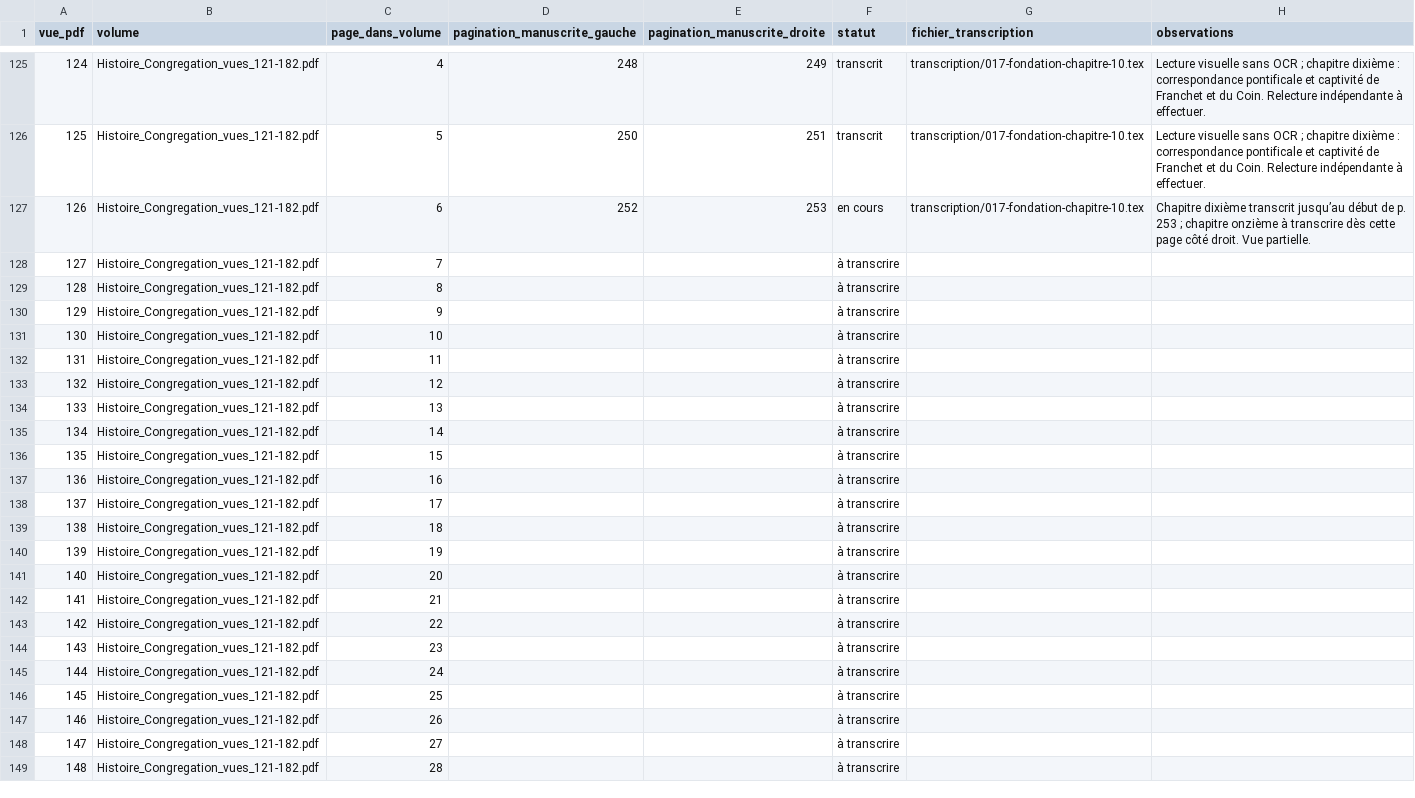
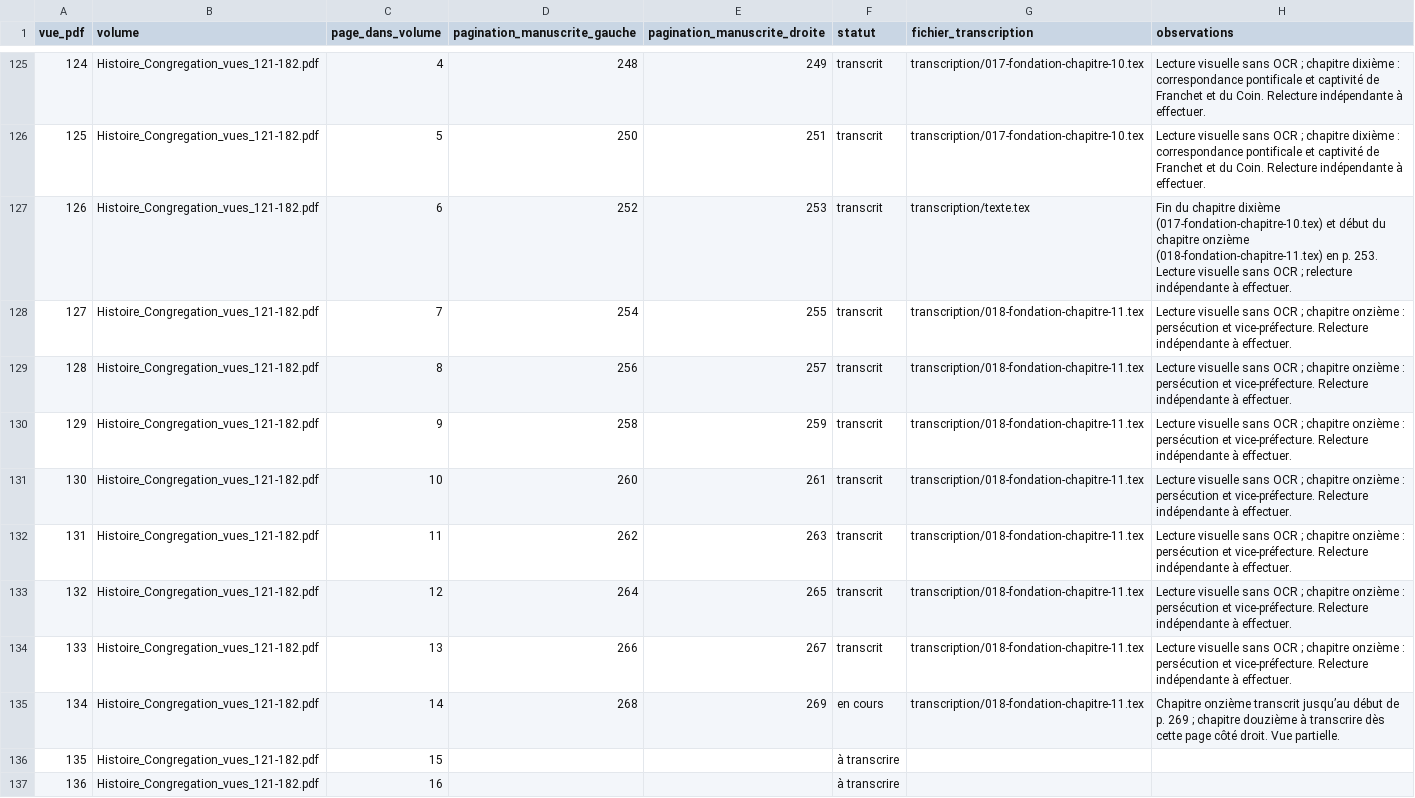
Before and after one commit to grostim/BenoitCoste-HistoireCongregation, a CSV file: SUIVI_TRANSCRIPTION.csv, drawn as a sheet; only a part is shown, gaps mark what is left out; the shorter side is filled out with more unchanged rows.

Commit message:
feat: transcrire le chapitre onzième sur la vice-préfecture

```diff
--- a/SUIVI_TRANSCRIPTION.csv
+++ b/SUIVI_TRANSCRIPTION.csv
@@ -126,11 +126,11 @@ vue_pdf,volume,page_dans_volume,pagination_manuscrite_gauche,pagination_manuscri
 125,Histoire_Congregation_vues_121-182.pdf,5,250,251,transcrit,transcription/017-fondation-chapitre-10.tex,Lecture visuelle sans OCR ; chapitre dixième : correspondance pontificale et captivité de Franchet et du Coin. Relecture indépendante à effectuer.
-126,Histoire_Congregation_vues_121-182.pdf,6,252,253,en cours,transcription/017-fondation-chapitre-10.tex,Chapitre dixième transcrit jusqu’au début de p. 253 ; chapitre onzième à transcrire dès cette page côté droit. Vue partielle.
-127,Histoire_Congregation_vues_121-182.pdf,7,,,à transcrire,,
-128,Histoire_Congregation_vues_121-182.pdf,8,,,à transcrire,,
-129,Histoire_Congregation_vues_121-182.pdf,9,,,à transcrire,,
-130,Histoire_Congregation_vues_121-182.pdf,10,,,à transcrire,,
-131,Histoire_Congregation_vues_121-182.pdf,11,,,à transcrire,,
-132,Histoire_Congregation_vues_121-182.pdf,12,,,à transcrire,,
-133,Histoire_Congregation_vues_121-182.pdf,13,,,à transcrire,,
-134,Histoire_Congregation_vues_121-182.pdf,14,,,à transcrire,,
+126,Histoire_Congregation_vues_121-182.pdf,6,252,253,transcrit,transcription/texte.tex,Fin du chapitre dixième (017-fondation-chapitre-10.tex) et début du chapitre onzième (018-fondation-chapitre-11.tex) en p. 253. Lecture visuelle sans OCR ; relecture indépendante à effectuer.
+127,Histoire_Congregation_vues_121-182.pdf,7,254,255,transcrit,transcription/018-fondation-chapitre-11.tex,Lecture visuelle sans OCR ; chapitre onzième : persécution et vice-préfecture. Relecture indépendante à effectuer.
+128,Histoire_Congregation_vues_121-182.pdf,8,256,257,transcrit,transcription/018-fondation-chapitre-11.tex,Lecture visuelle sans OCR ; chapitre onzième : persécution et vice-préfecture. Relecture indépendante à effectuer.
+129,Histoire_Congregation_vues_121-182.pdf,9,258,259,transcrit,transcription/018-fondation-chapitre-11.tex,Lecture visuelle sans OCR ; chapitre onzième : persécution et vice-préfecture. Relecture indépendante à effectuer.
+130,Histoire_Congregation_vues_121-182.pdf,10,260,261,transcrit,transcription/018-fondation-chapitre-11.tex,Lecture visuelle sans OCR ; chapitre onzième : persécution et vice-préfecture. Relecture indépendante à effectuer.
+131,Histoire_Congregation_vues_121-182.pdf,11,262,263,transcrit,transcription/018-fondation-chapitre-11.tex,Lecture visuelle sans OCR ; chapitre onzième : persécution et vice-préfecture. Relecture indépendante à effectuer.
+132,Histoire_Congregation_vues_121-182.pdf,12,264,265,transcrit,transcription/018-fondation-chapitre-11.tex,Lecture visuelle sans OCR ; chapitre onzième : persécution et vice-préfecture. Relecture indépendante à effectuer.
+133,Histoire_Congregation_vues_121-182.pdf,13,266,267,transcrit,transcription/018-fondation-chapitre-11.tex,Lecture visuelle sans OCR ; chapitre onzième : persécution et vice-préfecture. Relecture indépendante à effectuer.
+134,Histoire_Congregation_vues_121-182.pdf,14,268,269,en cours,transcription/018-fondation-chapitre-11.tex,Chapitre onzième transcrit jusqu’au début de p. 269 ; chapitre douzième à transcrire dès cette page côté droit. Vue partielle.
 135,Histoire_Congregation_vues_121-182.pdf,15,,,à transcrire,,
```
Also changed, not shown: 5 other files.
